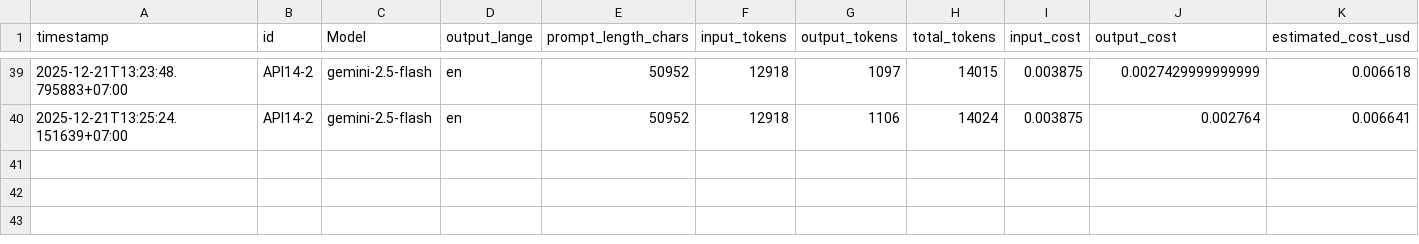
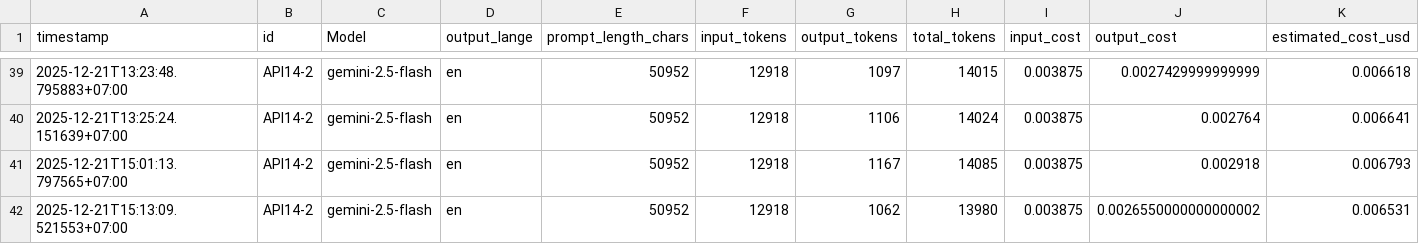
Before and after one commit to TunKedsaro/CVResume, a CSV file: logs/gemini_usage.csv, drawn as a sheet; only a part is shown, gaps mark what is left out; rows hold the shown columns only; the diff names each change by its address in the sheet, - before the commit and + after, or states it on an @@ line.

```diff
--- a/logs/gemini_usage.csv
+++ b/logs/gemini_usage.csv
+row 41: 2025-12-21T15:01:13.797565+07:00 | API14-2 | gemini-2.5-flash | en | 50952 | 12918 | 1167 | 14085 | 0.003875 | 0.002918 | 0.006793
+row 42: 2025-12-21T15:13:09.521553+07:00 | API14-2 | gemini-2.5-flash | en | 50952 | 12918 | 1062 | 13980 | 0.003875 | 0.0026550000000000002 | 0.006531
```
Also changed, not shown: 13 other files.
